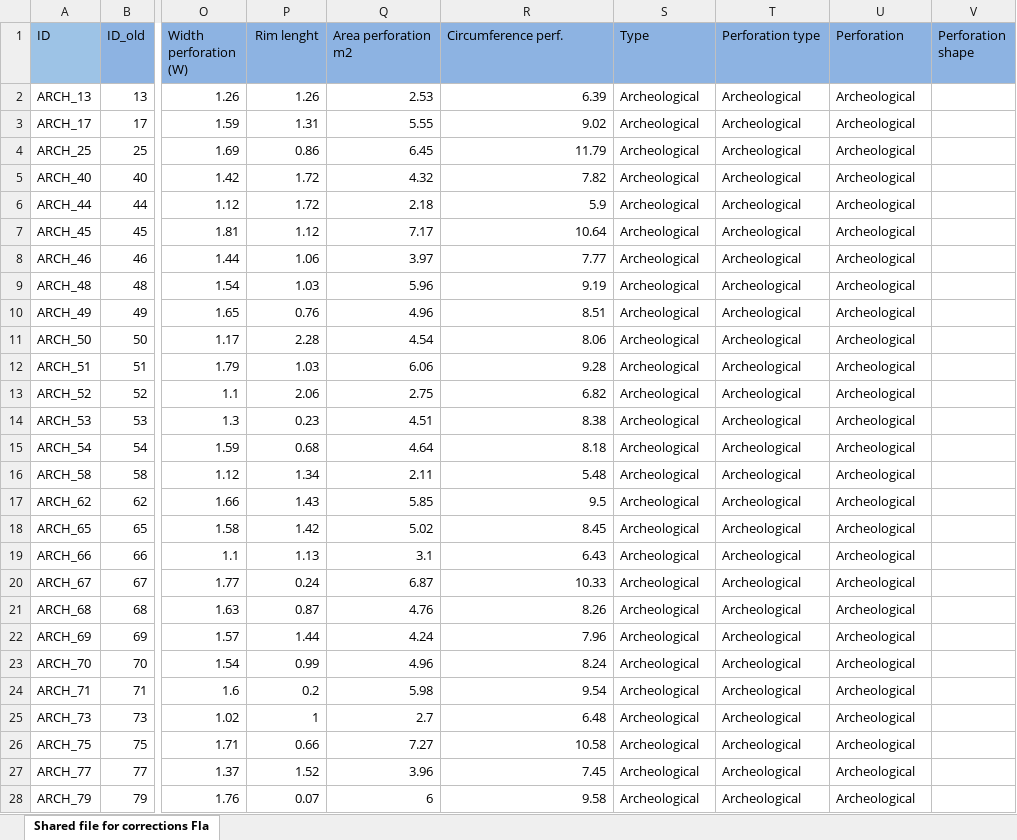
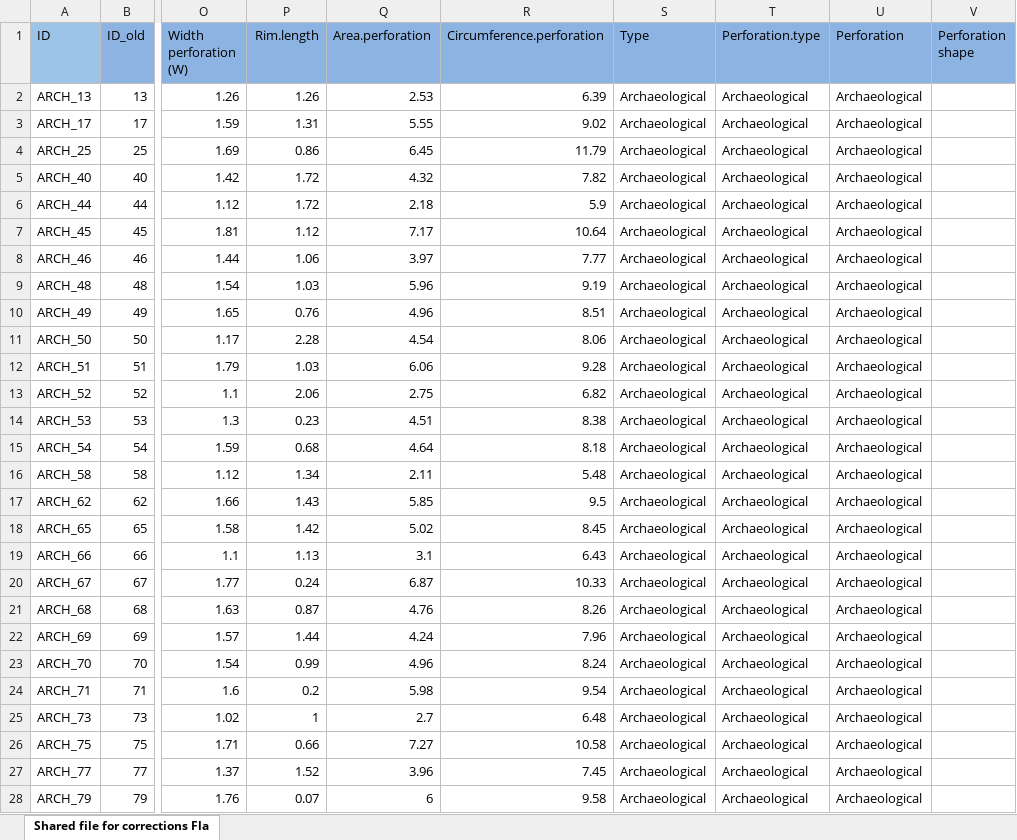
Before and after one commit to ArmandoFalcucci/Glycymeris-Perforations, an Excel workbook: data/dataset.xlsx, sheet Shared file for corrections Fla, drawn as a sheet; only a part is shown, gaps mark what is left out; values as stored, in another font and other column widths than the file's, no borders; the diff covers the shown part only; the diff names each change by its address in the sheet, - before the commit and + after, or states it on an @@ line.

```diff
--- a/data/dataset.xlsx (sheet Shared file for corrections Fla)
+++ b/data/dataset.xlsx (sheet Shared file for corrections Fla)
-P1: Rim lenght
+P1: Rim.length
-Q1: Area perforation m2
+Q1: Area.perforation
-R1: Circumference perf.
+R1: Circumference.perforation
-T1: Perforation type
+T1: Perforation.type
-S2:S28 (Type): Archeological
+S2:S28 (Type): Archaeological
-T2:T28 (Perforation.type): Archeological
+T2:T28 (Perforation.type): Archaeological
-U2:U28 (Perforation): Archeological
+U2:U28 (Perforation): Archaeological
```
Also changed, not shown: 57 edited cells elsewhere in this sheet, 28 other files.
